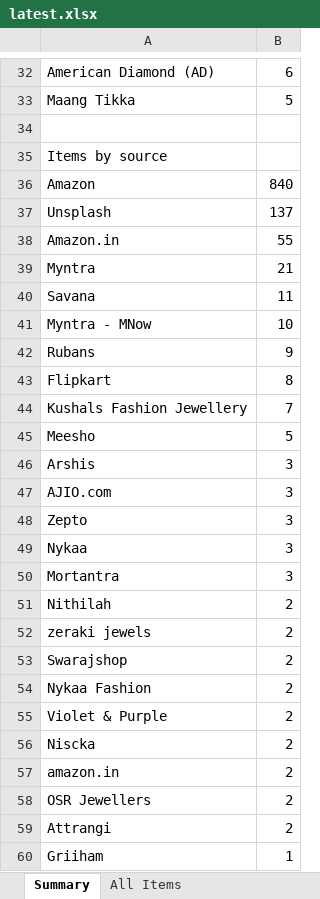
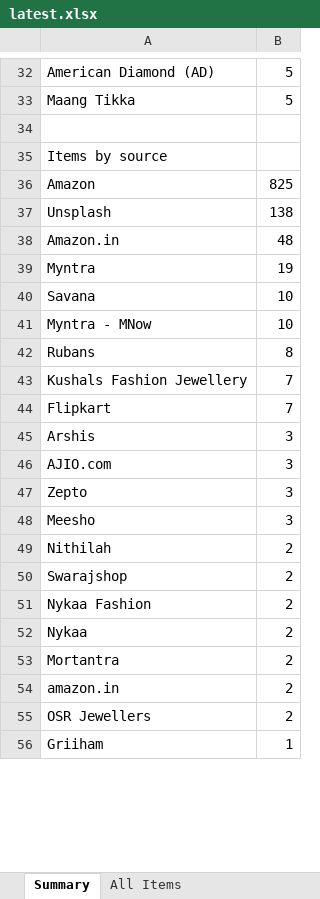
Before and after one commit to PRATS7878/gehnaradar_Updated, an Excel workbook: output/latest.xlsx, sheet Summary, drawn as a sheet; only a part is shown, gaps mark what is left out; values as stored, in another font and other column widths than the file's, no borders; removed rows and columns are numbered as before the commit, all else as after; the diff covers the shown part only; the diff names each change by its address in the sheet, - before the commit and + after, or states it on an @@ line.

```diff
--- a/output/latest.xlsx (sheet Summary)
+++ b/output/latest.xlsx (sheet Summary)
-B32: 6
+B32: 5
-B36: 840
+B36: 825
-B37: 137
+B37: 138
-B38: 55
+B38: 48
-B39: 21
+B39: 19
-B40: 11
+B40: 10
-B42: 9
+B42: 8
-row 43: Flipkart | 8
-row 45: Meesho | 5
+row 44: Flipkart | 7
-row 49: Nykaa | 3
-A48: Mortantra
+A48: Meesho
-row 52: zeraki jewels | 2
-row 55: Violet & Purple | 2
-A52: Niscka
+A52: Nykaa
+row 53: Mortantra | 2
-row 59: Attrangi | 2
```
Also changed, not shown: 10 added rows, 11 removed rows and 12 edited cells elsewhere in this sheet, sheet All Items, 3 other files.
